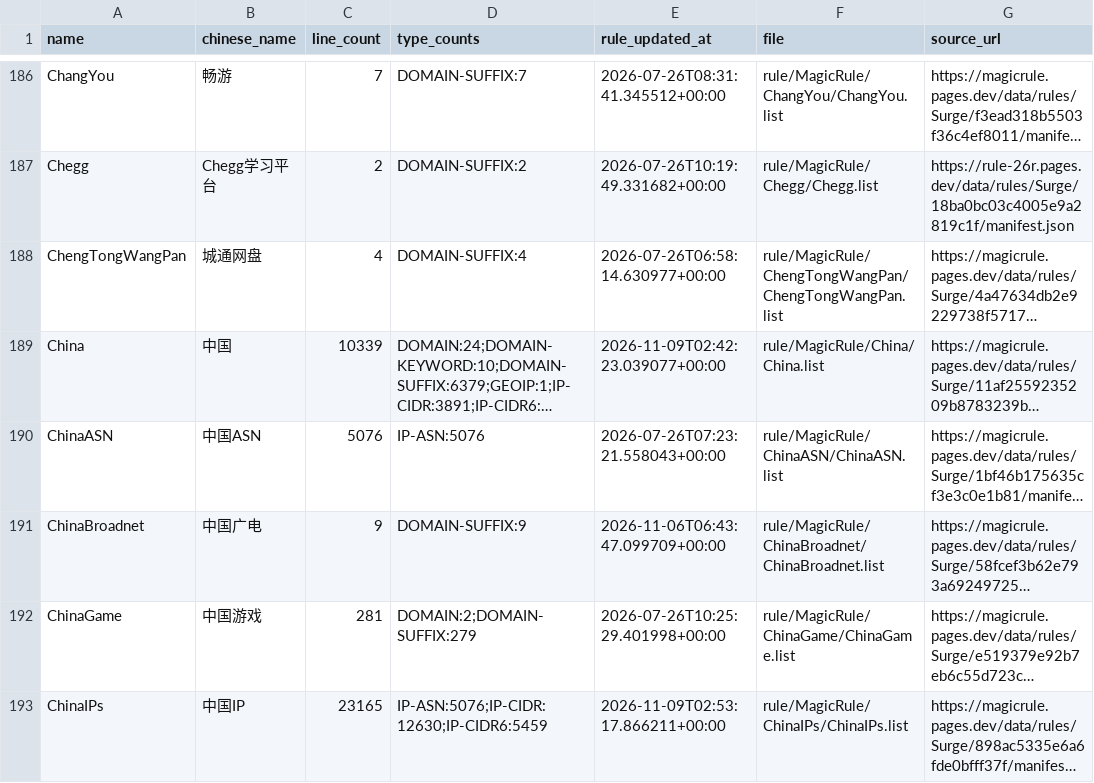
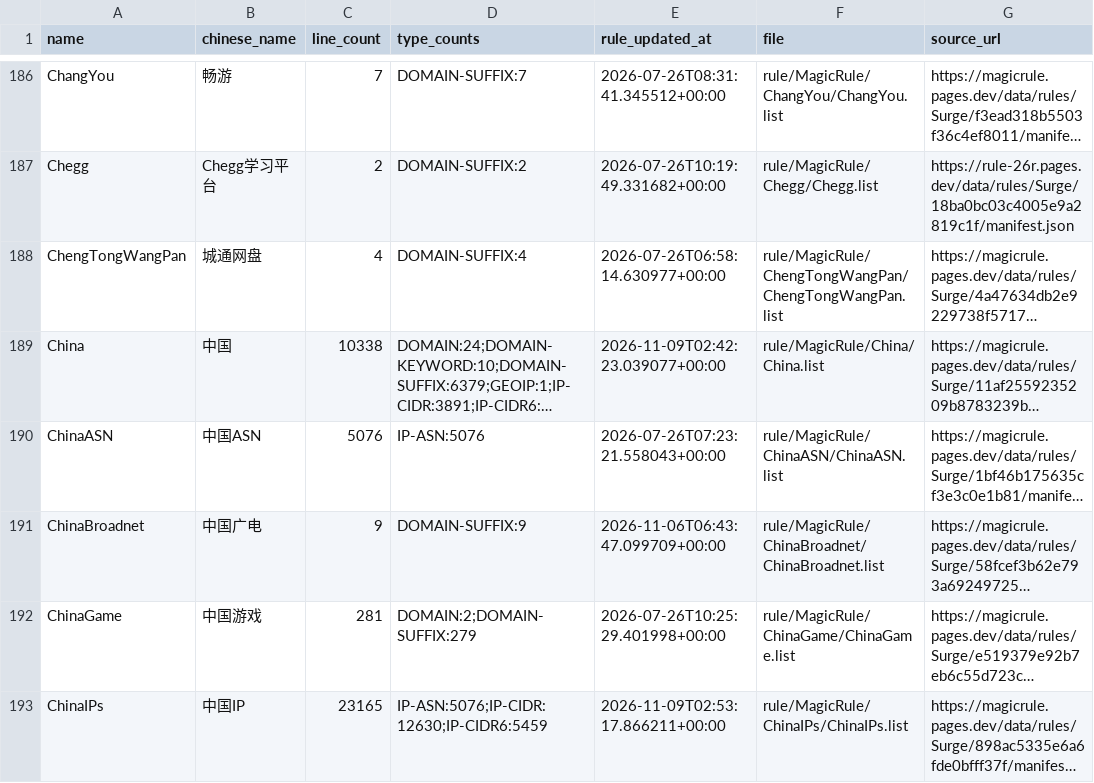
Before and after one commit to shaoj0013/Surge, a CSV file: rule/catalog.csv, drawn as a sheet; only a part is shown, gaps mark what is left out; long unchanged cells end in …; the diff names each change by its address in the sheet, - before the commit and + after, or states it on an @@ line.

```diff
--- a/rule/catalog.csv
+++ b/rule/catalog.csv
-C189 (line_count): 10339
+C189 (line_count): 10338
```
Also changed, not shown: 4 other files.
